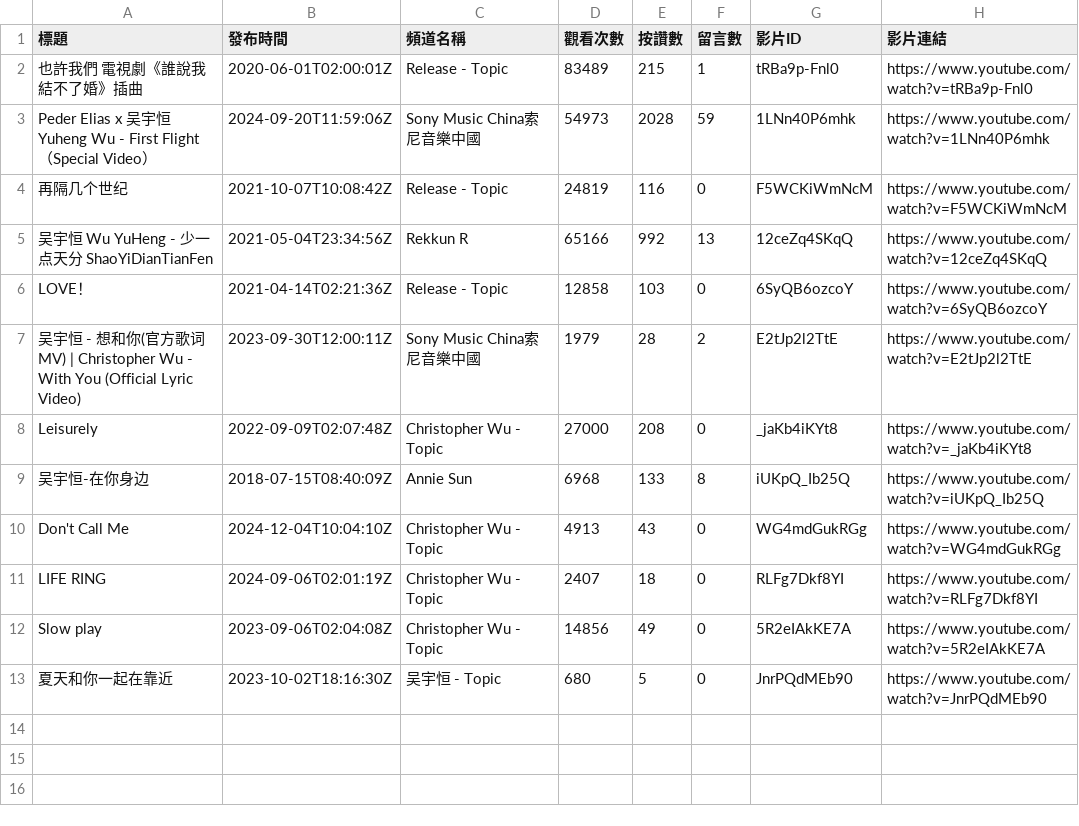
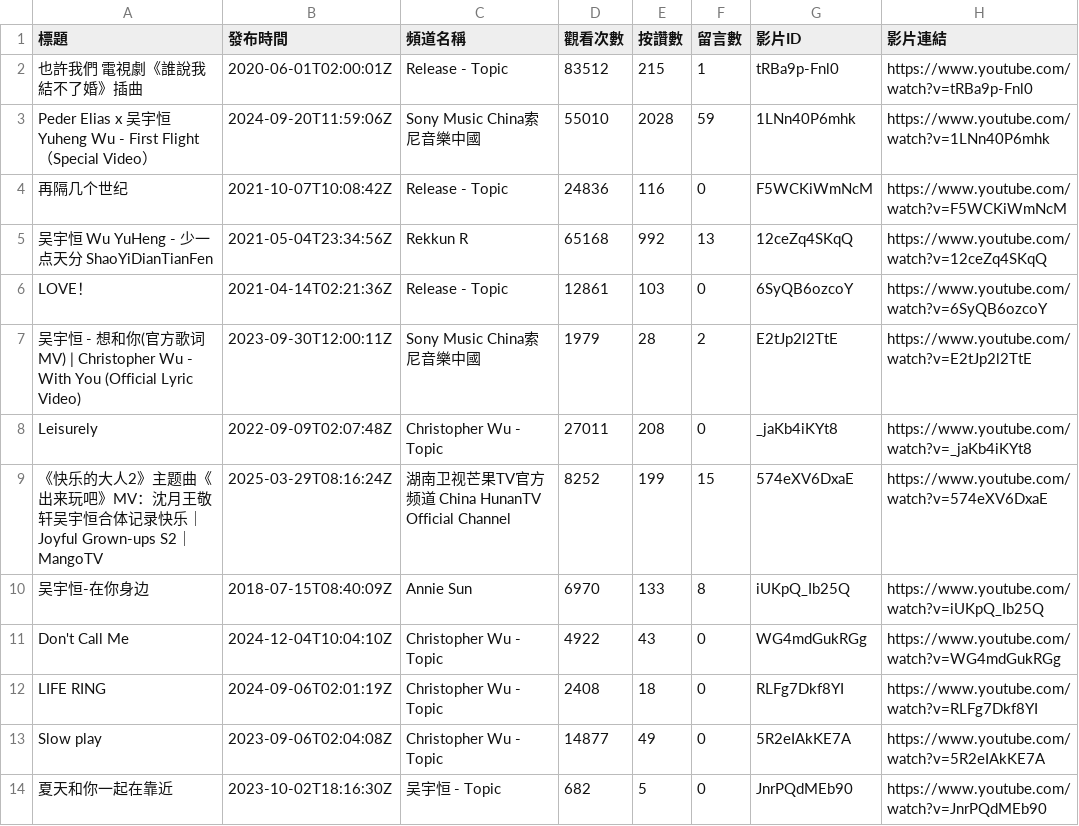
Before and after one commit to Anson0359/MidProject_Web_Crawler, a CSV file: api.csv, drawn as a sheet.

```diff
--- a/api.csv
+++ b/api.csv
@@ -1,13 +1,14 @@
 標題,發布時間,頻道名稱,觀看次數,按讚數,留言數,影片ID,影片連結
-也許我們 電視劇《誰說我結不了婚》插曲,2020-06-01T02:00:01Z,Release - Topic,83489,215,1,tRBa9p-Fnl0,https://www.youtube.com/watch?v=tRBa9p-Fnl0
-Peder Elias x 吴宇恒 Yuheng Wu - First Flight （Special Video）,2024-09-20T11:59:06Z,Sony Music China索尼音樂中國,54973,2028,59,1LNn40P6mhk,https://www.youtube.com/watch?v=1LNn40P6mhk
-再隔几个世纪,2021-10-07T10:08:42Z,Release - Topic,24819,116,0,F5WCKiWmNcM,https://www.youtube.com/watch?v=F5WCKiWmNcM
-吴宇恒 Wu YuHeng - 少一点天分 ShaoYiDianTianFen,2021-05-04T23:34:56Z,Rekkun R,65166,992,13,12ceZq4SKqQ,https://www.youtube.com/watch?v=12ceZq4SKqQ
-LOVE！,2021-04-14T02:21:36Z,Release - Topic,12858,103,0,6SyQB6ozcoY,https://www.youtube.com/watch?v=6SyQB6ozcoY
+也許我們 電視劇《誰說我結不了婚》插曲,2020-06-01T02:00:01Z,Release - Topic,83512,215,1,tRBa9p-Fnl0,https://www.youtube.com/watch?v=tRBa9p-Fnl0
+Peder Elias x 吴宇恒 Yuheng Wu - First Flight （Special Video）,2024-09-20T11:59:06Z,Sony Music China索尼音樂中國,55010,2028,59,1LNn40P6mhk,https://www.youtube.com/watch?v=1LNn40P6mhk
+再隔几个世纪,2021-10-07T10:08:42Z,Release - Topic,24836,116,0,F5WCKiWmNcM,https://www.youtube.com/watch?v=F5WCKiWmNcM
+吴宇恒 Wu YuHeng - 少一点天分 ShaoYiDianTianFen,2021-05-04T23:34:56Z,Rekkun R,65168,992,13,12ceZq4SKqQ,https://www.youtube.com/watch?v=12ceZq4SKqQ
+LOVE！,2021-04-14T02:21:36Z,Release - Topic,12861,103,0,6SyQB6ozcoY,https://www.youtube.com/watch?v=6SyQB6ozcoY
 吴宇恒 - 想和你(官方歌词MV) | Christopher Wu - With You (Official Lyric Video),2023-09-30T12:00:11Z,Sony Music China索尼音樂中國,1979,28,2,E2tJp2l2TtE,https://www.youtube.com/watch?v=E2tJp2l2TtE
-Leisurely,2022-09-09T02:07:48Z,Christopher Wu - Topic,27000,208,0,_jaKb4iKYt8,https://www.youtube.com/watch?v=_jaKb4iKYt8
-吴宇恒-在你身边,2018-07-15T08:40:09Z,Annie Sun,6968,133,8,iUKpQ_Ib25Q,https://www.youtube.com/watch?v=iUKpQ_Ib25Q
-Don't Call Me,2024-12-04T10:04:10Z,Christopher Wu - Topic,4913,43,0,WG4mdGukRGg,https://www.youtube.com/watch?v=WG4mdGukRGg
-LIFE RING,2024-09-06T02:01:19Z,Christopher Wu - Topic,2407,18,0,RLFg7Dkf8YI,https://www.youtube.com/watch?v=RLFg7Dkf8YI
-Slow play,2023-09-06T02:04:08Z,Christopher Wu - Topic,14856,49,0,5R2eIAkKE7A,https://www.youtube.com/watch?v=5R2eIAkKE7A
-夏天和你一起在靠近,2023-10-02T18:16:30Z,吴宇恒 - Topic,680,5,0,JnrPQdMEb90,https://www.youtube.com/watch?v=JnrPQdMEb90
+Leisurely,2022-09-09T02:07:48Z,Christopher Wu - Topic,27011,208,0,_jaKb4iKYt8,https://www.youtube.com/watch?v=_jaKb4iKYt8
+《快乐的大人2》主题曲《出来玩吧》MV：沈月王敬轩吴宇恒合体记录快乐｜Joyful Grown-ups S2｜MangoTV,2025-03-29T08:16:24Z,湖南卫视芒果TV官方频道  China HunanTV Official Channel,8252,199,15,574eXV6DxaE,https://www.youtube.com/watch?v=574eXV6DxaE
+吴宇恒-在你身边,2018-07-15T08:40:09Z,Annie Sun,6970,133,8,iUKpQ_Ib25Q,https://www.youtube.com/watch?v=iUKpQ_Ib25Q
+Don't Call Me,2024-12-04T10:04:10Z,Christopher Wu - Topic,4922,43,0,WG4mdGukRGg,https://www.youtube.com/watch?v=WG4mdGukRGg
+LIFE RING,2024-09-06T02:01:19Z,Christopher Wu - Topic,2408,18,0,RLFg7Dkf8YI,https://www.youtube.com/watch?v=RLFg7Dkf8YI
+Slow play,2023-09-06T02:04:08Z,Christopher Wu - Topic,14877,49,0,5R2eIAkKE7A,https://www.youtube.com/watch?v=5R2eIAkKE7A
+夏天和你一起在靠近,2023-10-02T18:16:30Z,吴宇恒 - Topic,682,5,0,JnrPQdMEb90,https://www.youtube.com/watch?v=JnrPQdMEb90
```
Also changed, not shown: static.csv.
